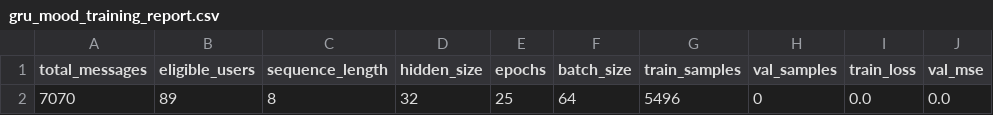
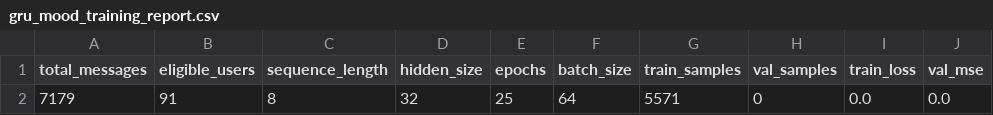
Before and after one commit to arthxoxo/maya-ML-backend, a CSV file: artifacts/sentiment/gru_mood_training_report.csv, drawn as a sheet; only a part is shown; the diff names each change by its address in the sheet, - before the commit and + after, or states it on an @@ line.

```diff
--- a/artifacts/sentiment/gru_mood_training_report.csv
+++ b/artifacts/sentiment/gru_mood_training_report.csv
-A2 (total_messages): 7070
+A2 (total_messages): 7179
-B2 (eligible_users): 89
+B2 (eligible_users): 91
-G2 (train_samples): 5496
+G2 (train_samples): 5571
```
Also changed, not shown: artifacts/embeddings/embedding_dimension_labels.csv, artifacts/sentiment/gru_mood_swing_summary.csv, 4 other files.
